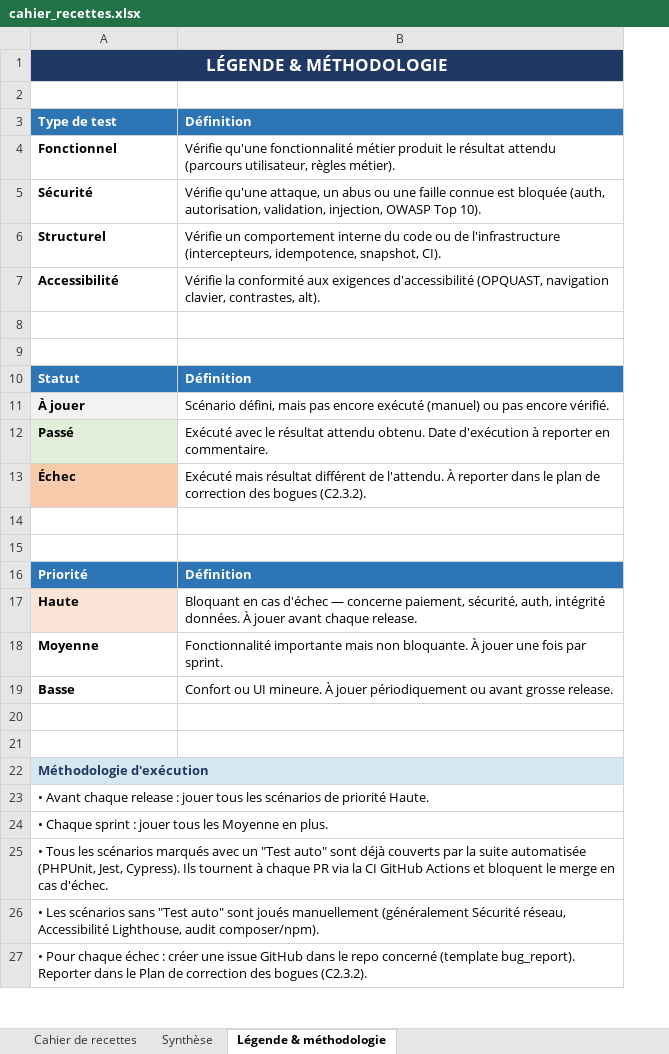
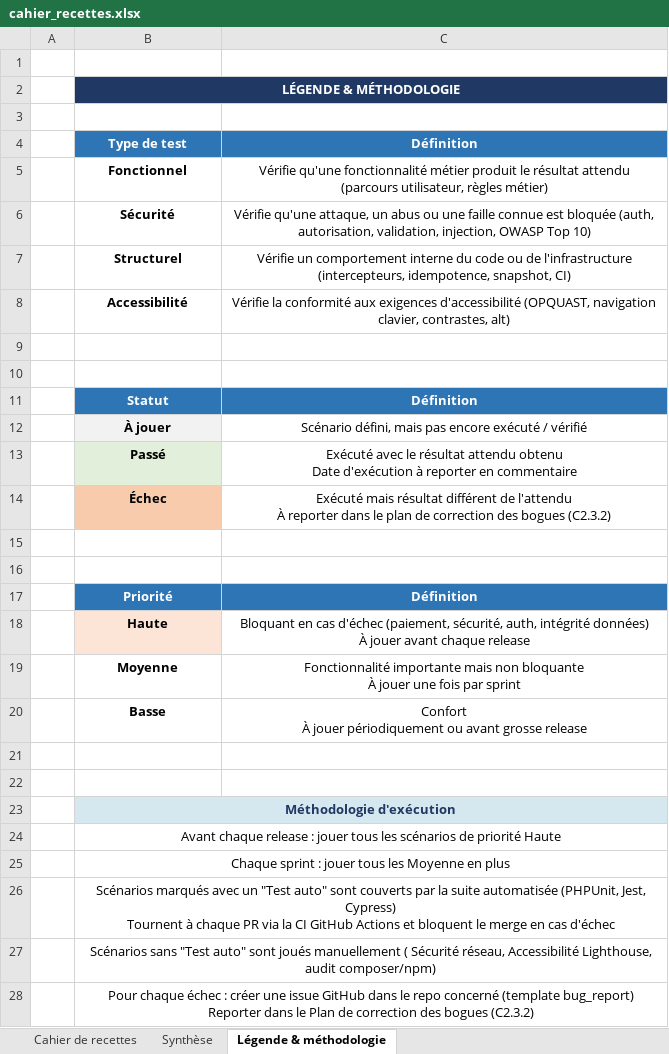
Before and after one commit to CharlesGAUTHIER1999/gauthierfitness, an Excel workbook: rendusrncp/cahier_recettes.xlsx, sheet Légende & méthodologie, drawn as a sheet; only a part is shown; values as stored, in another font and other column widths than the file's, no borders; removed rows and columns are numbered as before the commit, all else as after; ↵ is a line break in a cell; the diff covers the shown part only; the diff names each change by its address in the sheet, - before the commit and + after, or states it on an @@ line.

```diff
--- a/rendusrncp/cahier_recettes.xlsx (sheet Légende & méthodologie)
+++ b/rendusrncp/cahier_recettes.xlsx (sheet Légende & méthodologie)
+column A, empty
-column B, rows 3-19: Définition | Vérifie qu'une fonctionnalité métier produit le résultat attendu (parcours utilisateur, règles métier). | Vérifie qu'une attaque, un abus ou une faille connue est bloquée (auth, autorisation, validation, injection, OWASP Top 10). | Vérifie un comportement interne du code ou de l'infrastructure (intercepteurs, idempotence, snapshot, CI). | Vérifie la conformité aux exigences d'accessibilité (OPQUAST, navigation clavier, contrastes, alt). |  |  | Définition | Scénario défini, mais pas encore exécuté (manuel) ou pas encore vérifié. | Exécuté avec le résultat attendu obtenu. Date d'exécution à reporter en commentaire. | Exécuté mais résultat différent de l'attendu. À reporter dans le plan de correction des bogues (C2.3.2). |  |  | Définition | Bloquant en cas d'échec — concerne paiement, sécurité, auth, intégrité données. À jouer avant chaque release. | Fonctionnalité importante mais non bloquante. À jouer une fois par sprint. | Confort ou UI mineure. À jouer périodiquement ou avant grosse release.
+column C, rows 4-20: Définition | Vérifie qu'une fonctionnalité métier produit le résultat attendu (parcours utilisateur, règles métier) | Vérifie qu'une attaque, un abus ou une faille connue est bloquée (auth, autorisation, validation, injection, OWASP Top 10) | Vérifie un comportement interne du code ou de l'infrastructure (intercepteurs, idempotence, snapshot, CI) | Vérifie la conformité aux exigences d'accessibilité (OPQUAST, navigation clavier, contrastes, alt) |  |  | Définition | Scénario défini, mais pas encore exécuté / vérifié | Exécuté avec le résultat attendu obtenu ↵ Date d'exécution à reporter en commentaire | Exécuté mais résultat différent de l'attendu ↵ À reporter dans le plan de correction des bogues (C2.3.2) |  |  | Définition | Bloquant en cas d'échec (paiement, sécurité, auth, intégrité données) ↵ À jouer avant chaque release | Fonctionnalité importante mais non bloquante ↵ À jouer une fois par sprint | Confort ↵ À jouer périodiquement ou avant grosse release
+row 1: (empty)
@@ B2 text size: smaller @@
-B4:B8 alignment: left
+B4:B8 alignment: center
-B11:B14 alignment: left
+B11:B14 alignment: center
-B17:B20 alignment: left
+B17:B20 alignment: center
-B23:B28 alignment: left
+B23:B28 alignment: center
-B24: • Avant chaque release : jouer tous les scénarios de priorité Haute.
+B24: Avant chaque release : jouer tous les scénarios de priorité Haute
-B25: • Chaque sprint : jouer tous les Moyenne en plus.
+B25: Chaque sprint : jouer tous les Moyenne en plus
-B26: • Tous les scénarios marqués avec un "Test auto" sont déjà couverts par la suite automatisée (PHPUnit, Jest, Cypress). Ils tournent à chaque PR via la CI GitHub Actions et bloquent le merge en cas d'échec.
+B26: Scénarios marqués avec un "Test auto" sont couverts par la suite automatisée (PHPUnit, Jest, Cypress) ↵ Tournent à chaque PR via la CI GitHub Actions et bloquent le merge en cas d'échec
-B27: • Les scénarios sans "Test auto" sont joués manuellement (généralement Sécurité réseau, Accessibilité Lighthouse, audit composer/npm).
+B27: Scénarios sans "Test auto" sont joués manuellement ( Sécurité réseau, Accessibilité Lighthouse, audit composer/npm)
-B28: • Pour chaque échec : créer une issue GitHub dans le repo concerné (template bug_report). Reporter dans le Plan de correction des bogues (C2.3.2).
+B28: Pour chaque échec : créer une issue GitHub dans le repo concerné (template bug_report) ↵ Reporter dans le Plan de correction des bogues (C2.3.2)
```
Also changed, not shown: 1 edited cell and cell formats elsewhere in this sheet, sheet Cahier de recettes, sheet Synthèse, 7 other files.
